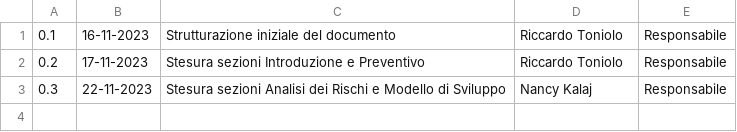
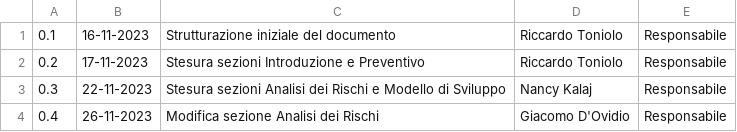
Before and after one commit to SWATEngineering/Docs, a CSV file: src/2_RTB/PianoDiProgetto/changelog.csv, drawn as a sheet.

Commit message:
Aggiunta dei rischi RC4 RT3 al PDP (#75)

```diff
--- a/src/2_RTB/PianoDiProgetto/changelog.csv
+++ b/src/2_RTB/PianoDiProgetto/changelog.csv
@@ -3 +3,2 @@
 0.3,22-11-2023,"Stesura sezioni Analisi dei Rischi e Modello di Sviluppo",Nancy Kalaj,Responsabile
+0.4,26-11-2023,"Modifica sezione Analisi dei Rischi",Giacomo D'Ovidio,Responsabile
```
Also changed, not shown: 1 other file.
